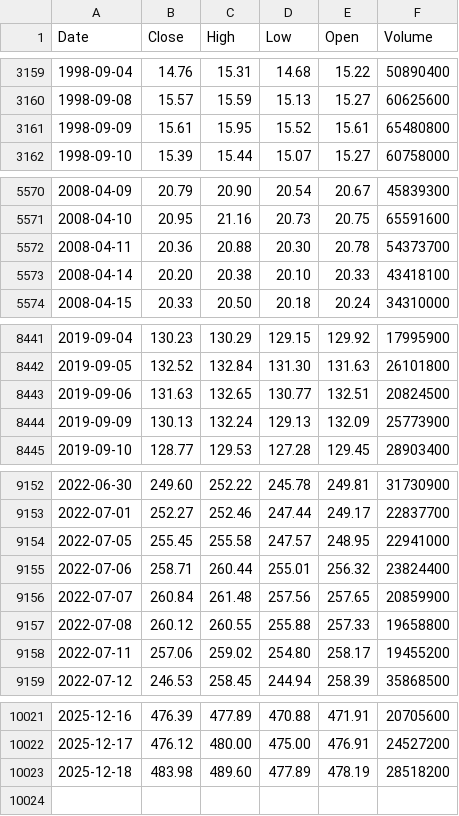
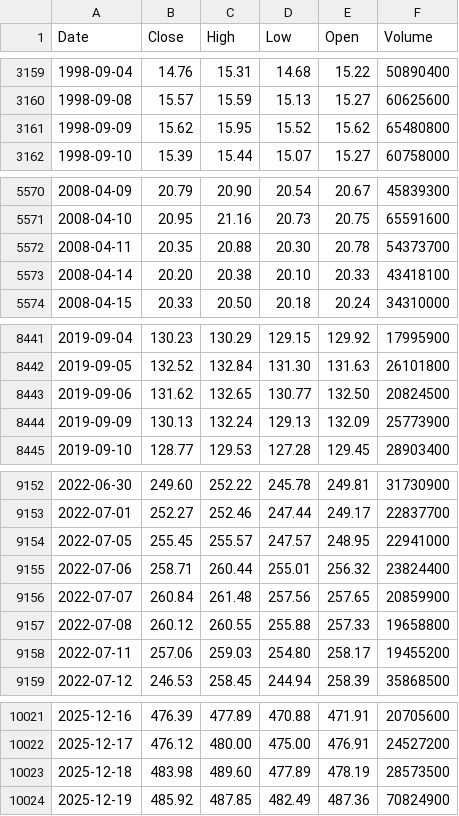
Before and after one commit to deraficionado-gif/stocks, a CSV file: data/msft_stock.csv, drawn as a sheet; only a part is shown, gaps mark what is left out; the diff covers the shown part only.

```diff
--- a/data/msft_stock.csv
+++ b/data/msft_stock.csv
@@ -3160,3 +3160,3 @@ Date,Close,High,Low,Open,Volume
 1998-09-08,15.57,15.59,15.13,15.27,60625600
-1998-09-09,15.61,15.95,15.52,15.61,65480800
+1998-09-09,15.62,15.95,15.52,15.62,65480800
 1998-09-10,15.39,15.44,15.07,15.27,60758000
@@ -5571,3 +5571,3 @@ Date,Close,High,Low,Open,Volume
 2008-04-10,20.95,21.16,20.73,20.75,65591600
-2008-04-11,20.36,20.88,20.30,20.78,54373700
+2008-04-11,20.35,20.88,20.30,20.78,54373700
 2008-04-14,20.20,20.38,20.10,20.33,43418100
@@ -8442,3 +8442,3 @@ Date,Close,High,Low,Open,Volume
 2019-09-05,132.52,132.84,131.30,131.63,26101800
-2019-09-06,131.63,132.65,130.77,132.51,20824500
+2019-09-06,131.62,132.65,130.77,132.50,20824500
 2019-09-09,130.13,132.24,129.13,132.09,25773900
@@ -9153,3 +9153,3 @@ Date,Close,High,Low,Open,Volume
 2022-07-01,252.27,252.46,247.44,249.17,22837700
-2022-07-05,255.45,255.58,247.57,248.95,22941000
+2022-07-05,255.45,255.57,247.57,248.95,22941000
 2022-07-06,258.71,260.44,255.01,256.32,23824400
@@ -9157,3 +9157,3 @@ Date,Close,High,Low,Open,Volume
 2022-07-08,260.12,260.55,255.88,257.33,19658800
-2022-07-11,257.06,259.02,254.80,258.17,19455200
+2022-07-11,257.06,259.03,254.80,258.17,19455200
 2022-07-12,246.53,258.45,244.94,258.39,35868500
@@ -10022,2 +10022,3 @@ Date,Close,High,Low,Open,Volume
 2025-12-17,476.12,480.00,475.00,476.91,24527200
-2025-12-18,483.98,489.60,477.89,478.19,28518200
+2025-12-18,483.98,489.60,477.89,478.19,28573500
+2025-12-19,485.92,487.85,482.49,487.36,70824900
```
Also changed, not shown: 17 edited cells elsewhere in this file, data/aapl_stock.csv.
